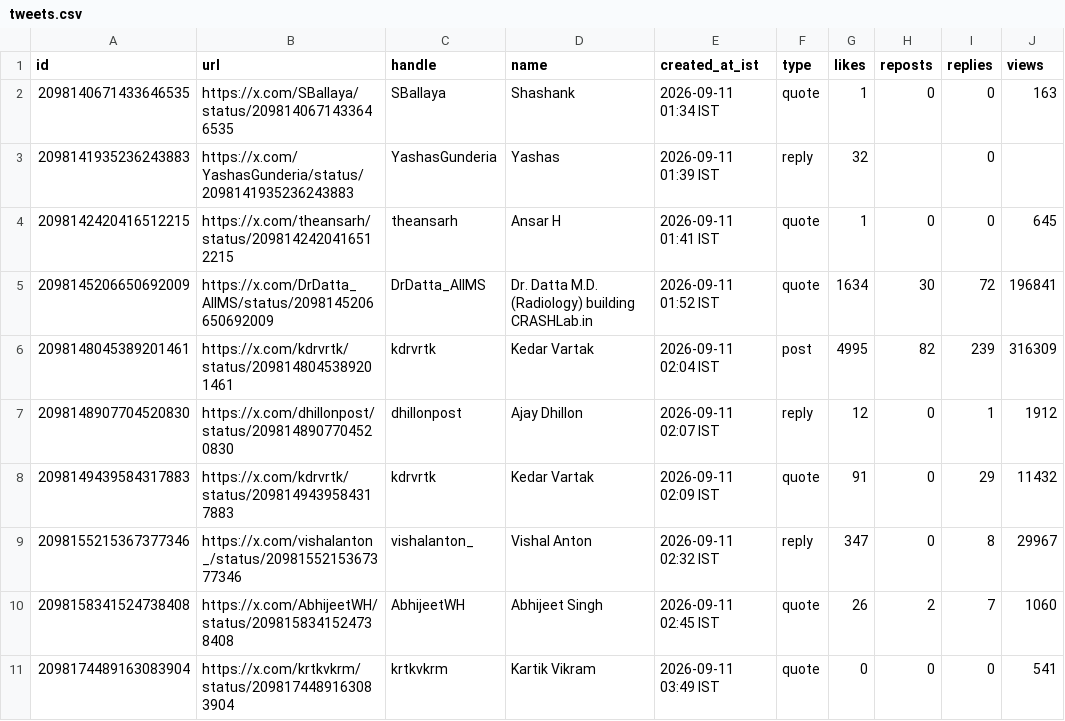
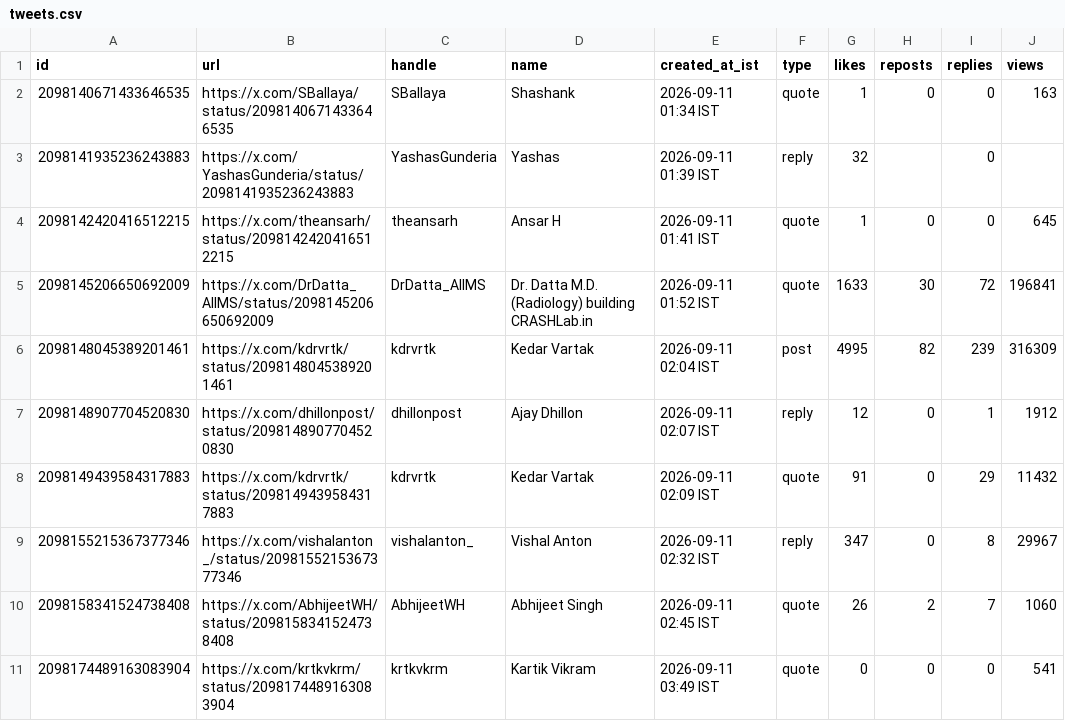
Before and after one commit to Vishal4742/claude-community-bhopal, a CSV file: blog/fable-5-1-build-days-bhopal/tweets.csv, drawn as a sheet; only a part is shown; the diff names each change by its address in the sheet, - before the commit and + after, or states it on an @@ line.

```diff
--- a/blog/fable-5-1-build-days-bhopal/tweets.csv
+++ b/blog/fable-5-1-build-days-bhopal/tweets.csv
-G5 (likes): 1634
+G5 (likes): 1633
```
Also changed, not shown: 2 other files.
